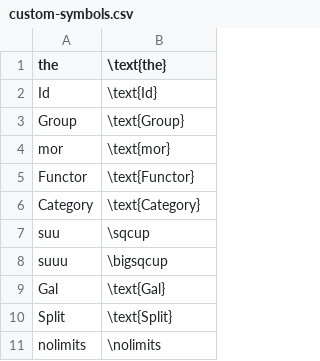
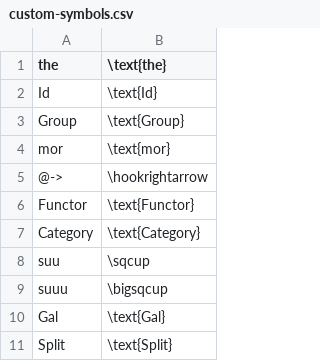
Before and after one commit to iasandcb/obsidian-publish-asciimath, a CSV file: custom-symbols.csv, drawn as a sheet; only a part is shown; the shorter side is filled out with more unchanged rows.

Commit message:
Add custom symbol mapping for hookrightarrow

```diff
--- a/custom-symbols.csv
+++ b/custom-symbols.csv
@@ -4,2 +4,3 @@ Group, \text{Group}
 mor, \text{mor}
+@->, \hookrightarrow
 Functor, \text{Functor}
```
Also changed, not shown: 1 other file.
